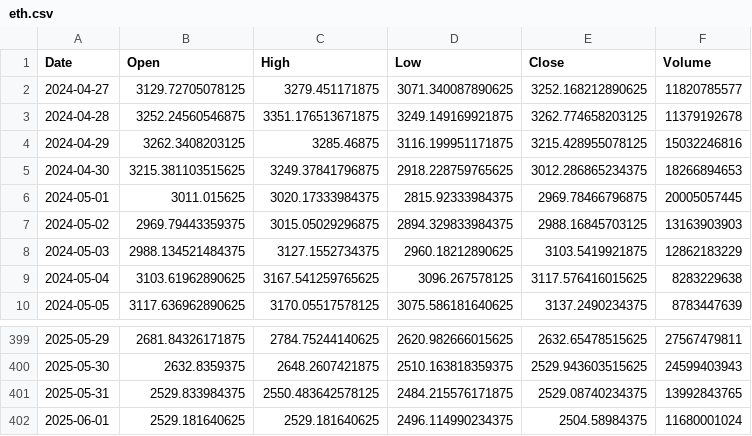
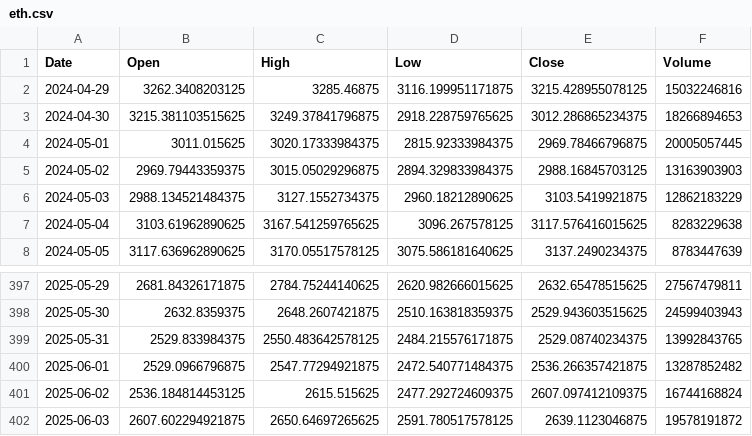
Before and after one commit to SintaNastalia/crypto-prediction, a CSV file: 1_data_realtime/historical/eth.csv, drawn as a sheet; only a part is shown, gaps mark what is left out.

```diff
--- a/1_data_realtime/historical/eth.csv
+++ b/1_data_realtime/historical/eth.csv
@@ -1,4 +1,2 @@
 Date,Open,High,Low,Close,Volume
-2024-04-27,3129.72705078125,3279.451171875,3071.340087890625,3252.168212890625,11820785577
-2024-04-28,3252.24560546875,3351.176513671875,3249.149169921875,3262.774658203125,11379192678
 2024-04-29,3262.3408203125,3285.46875,3116.199951171875,3215.428955078125,15032246816
@@ -401,2 +399,4 @@ Date,Open,High,Low,Close,Volume
 2025-05-31,2529.833984375,2550.483642578125,2484.215576171875,2529.08740234375,13992843765
-2025-06-01,2529.181640625,2529.181640625,2496.114990234375,2504.58984375,11680001024
+2025-06-01,2529.0966796875,2547.77294921875,2472.540771484375,2536.266357421875,13287852482
+2025-06-02,2536.184814453125,2615.515625,2477.292724609375,2607.097412109375,16744168824
+2025-06-03,2607.602294921875,2650.64697265625,2591.780517578125,2639.1123046875,19578191872
```
Also changed, not shown: 1_data_realtime/fgi/fgi.csv, 1_data_realtime/historical/ada.csv, 6 other files.
